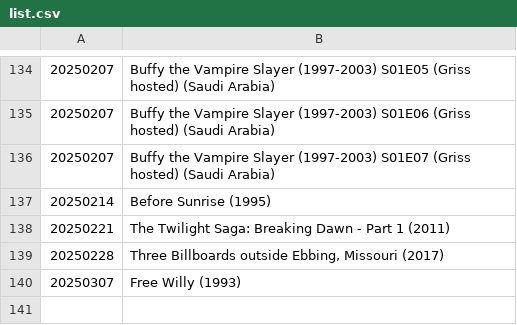
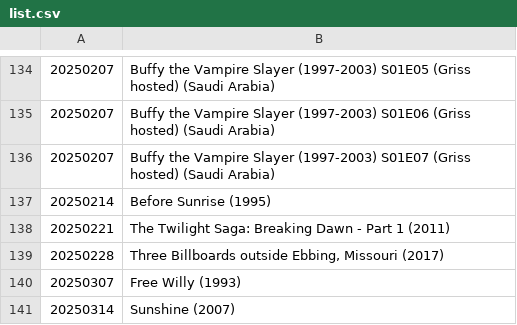
Before and after one commit to cleisthenes82/movie-night-list, a CSV file: list.csv, drawn as a sheet; only a part is shown, gaps mark what is left out; the diff names each change by its address in the sheet, - before the commit and + after, or states it on an @@ line.

Commit message:
add Sunshine (2007)

```diff
--- a/list.csv
+++ b/list.csv
+row 141: 20250314 | Sunshine (2007)
```
Also changed, not shown: 1 other file.
